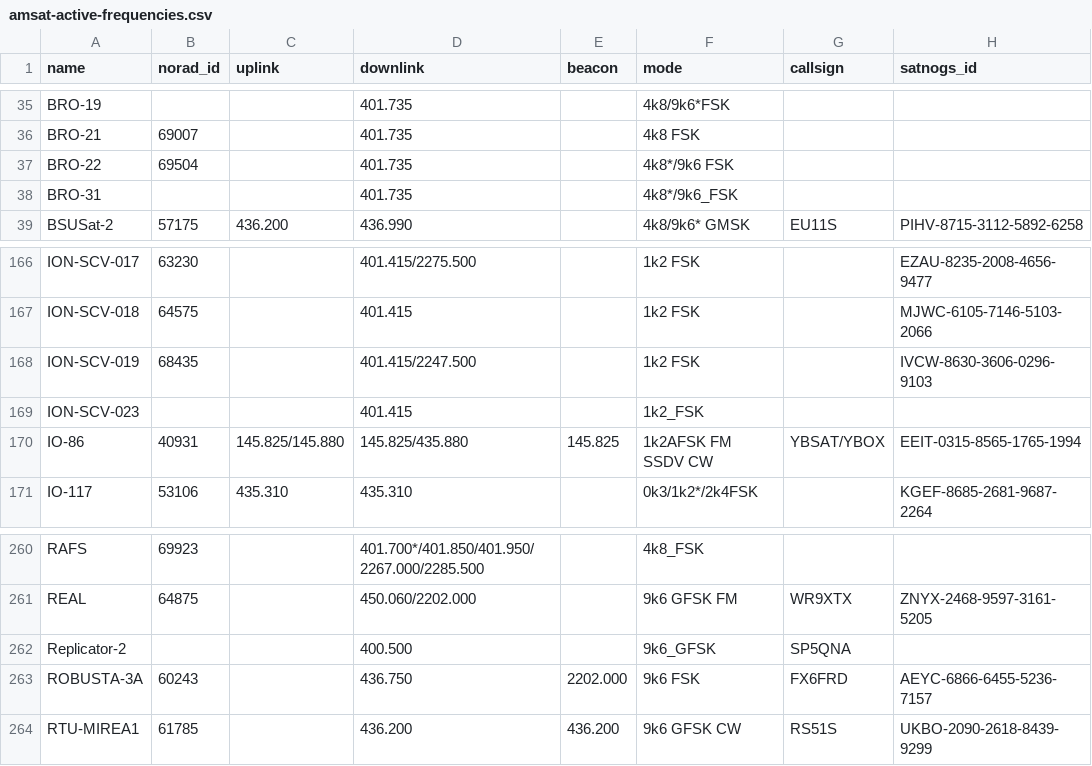
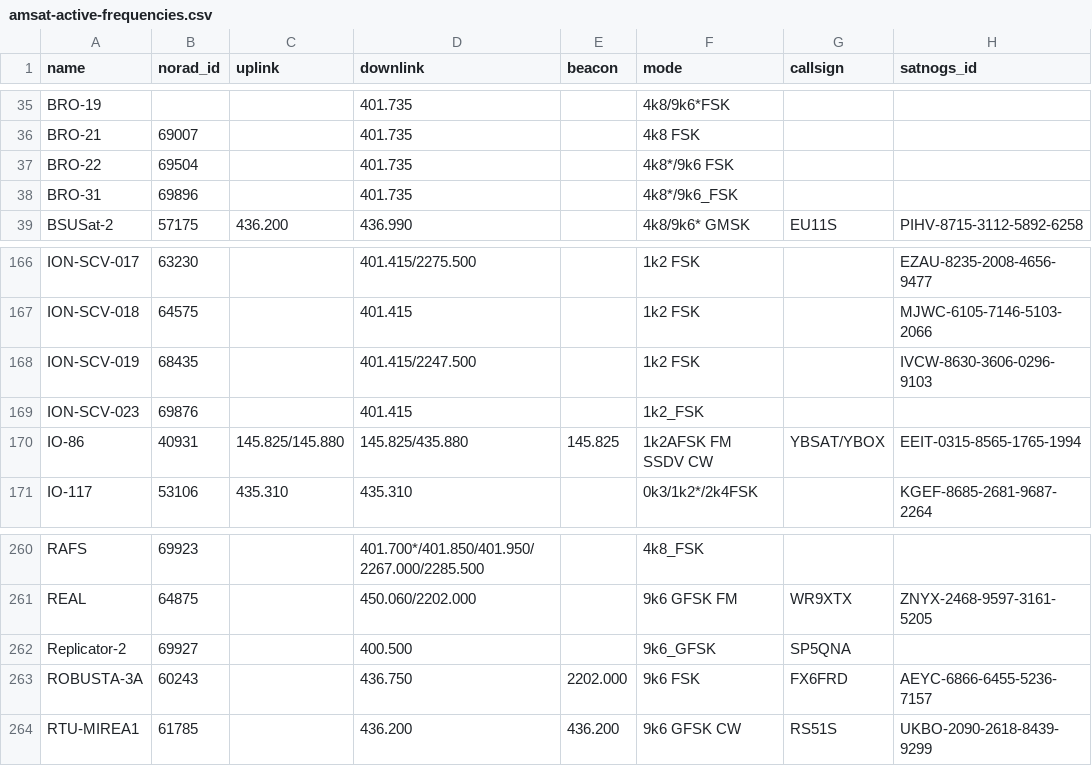
Before and after one commit to palewire/amateur-satellite-database, a CSV file: data/amsat-active-frequencies.csv, drawn as a sheet; only a part is shown, gaps mark what is left out.

```diff
--- a/data/amsat-active-frequencies.csv
+++ b/data/amsat-active-frequencies.csv
@@ -37,3 +37,3 @@ BRO-21,69007,,401.735,,4k8 FSK,,
 BRO-22,69504,,401.735,,4k8*/9k6 FSK,,
-BRO-31,,,401.735,,4k8*/9k6_FSK,,
+BRO-31,69896,,401.735,,4k8*/9k6_FSK,,
 BSUSat-2,57175,436.200,436.990,,4k8/9k6* GMSK,EU11S,PIHV-8715-3112-5892-6258
@@ -168,3 +168,3 @@ ION-SCV-018,64575,,401.415,,1k2 FSK,,MJWC-6105-7146-5103-2066
 ION-SCV-019,68435,,401.415/2247.500,,1k2 FSK,,IVCW-8630-3606-0296-9103
-ION-SCV-023,,,401.415,,1k2_FSK,,
+ION-SCV-023,69876,,401.415,,1k2_FSK,,
 IO-86,40931,145.825/145.880,145.825/435.880,145.825,1k2AFSK FM SSDV CW,YBSAT/YBOX,EEIT-0315-8565-1765-1994
@@ -261,3 +261,3 @@ RAFS,69923,,401.700*/401.850/401.950/2267.000/2285.500,,4k8_FSK,,
 REAL,64875,,450.060/2202.000,,9k6 GFSK FM,WR9XTX,ZNYX-2468-9597-3161-5205
-Replicator-2,,,400.500,,9k6_GFSK,SP5QNA,
+Replicator-2,69927,,400.500,,9k6_GFSK,SP5QNA,
 ROBUSTA-3A,60243,,436.750,2202.000,9k6 FSK,FX6FRD,AEYC-6866-6455-5236-7157
```
Also changed, not shown: data/amsat-all-frequencies.csv, 2 other files.
